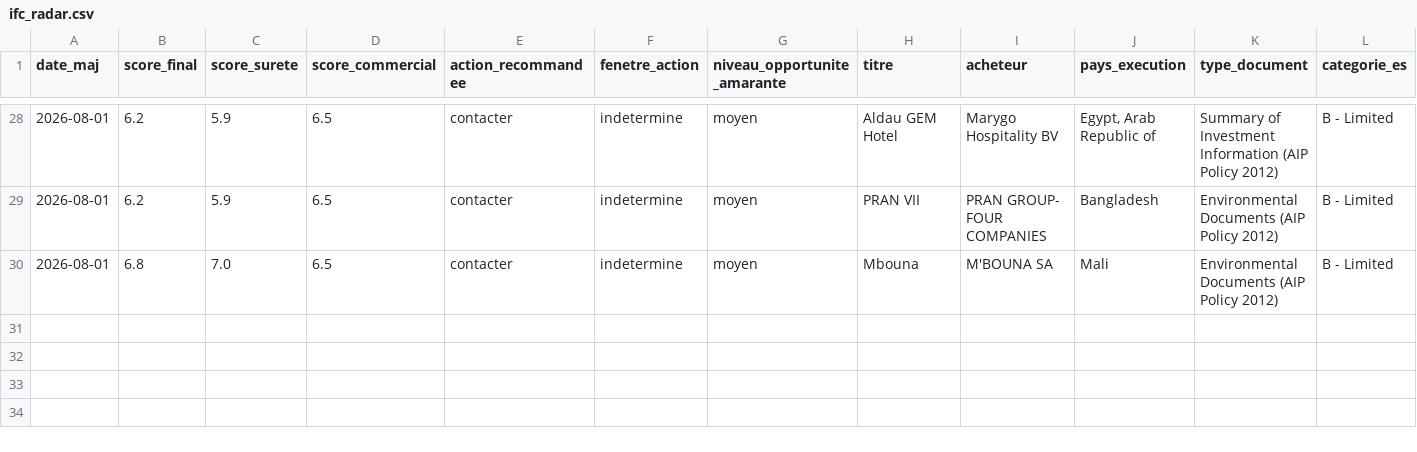
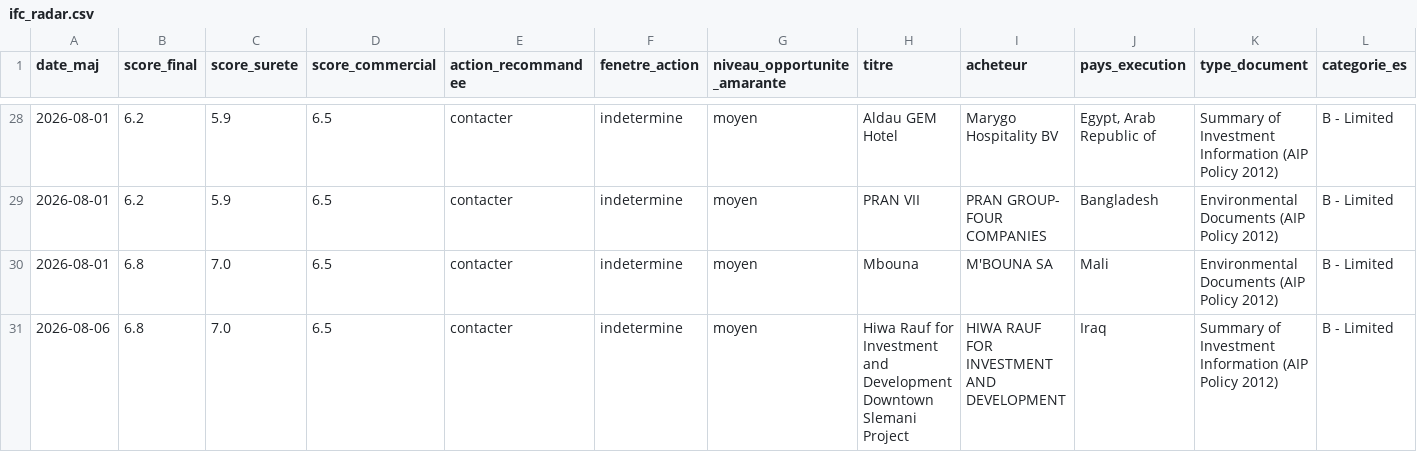
Before and after one commit to mayeulpeltier-pixel/radar-amarante, a CSV file: backups/ifc_radar.csv, drawn as a sheet; only a part is shown, gaps mark what is left out; rows hold the shown columns only; the diff names each change by its address in the sheet, - before the commit and + after, or states it on an @@ line.

```diff
--- a/backups/ifc_radar.csv
+++ b/backups/ifc_radar.csv
+row 31: 2026-08-06 | 6.8 | 7.0 | 6.5 | contacter | indetermine | moyen | Hiwa Rauf for Investment and Development Downtown Slemani Project | HIWA RAUF FOR INVESTMENT AND DEVELOPMENT | Iraq | Summary of Investment Information (AIP Policy 2012) | B - Limited
```
Also changed, not shown: backups/miga_radar.csv, 10 other files.
